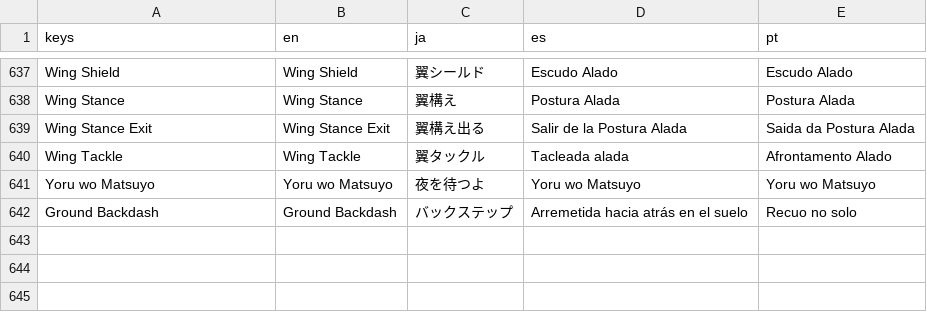
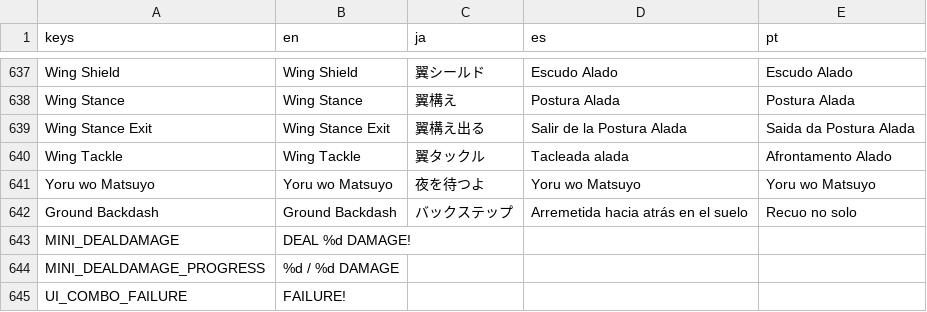
Before and after one commit to Noah-Bunis/hh-godot, a CSV file: localization/ui.csv, drawn as a sheet; only a part is shown, gaps mark what is left out.

```diff
--- a/localization/ui.csv
+++ b/localization/ui.csv
@@ -643 +643,4 @@ Yoru wo Matsuyo,Yoru wo Matsuyo,夜を待つよ,Yoru wo Matsuyo,Yoru wo Matsuyo
 Ground Backdash,Ground Backdash,バックステップ,Arremetida hacia atrás en el suelo,Recuo no solo
+MINI_DEALDAMAGE,DEAL %d DAMAGE!,,,
+MINI_DEALDAMAGE_PROGRESS,%d / %d DAMAGE,,,
+UI_COMBO_FAILURE,FAILURE!,,,
```
Also changed, not shown: 10 other files.
